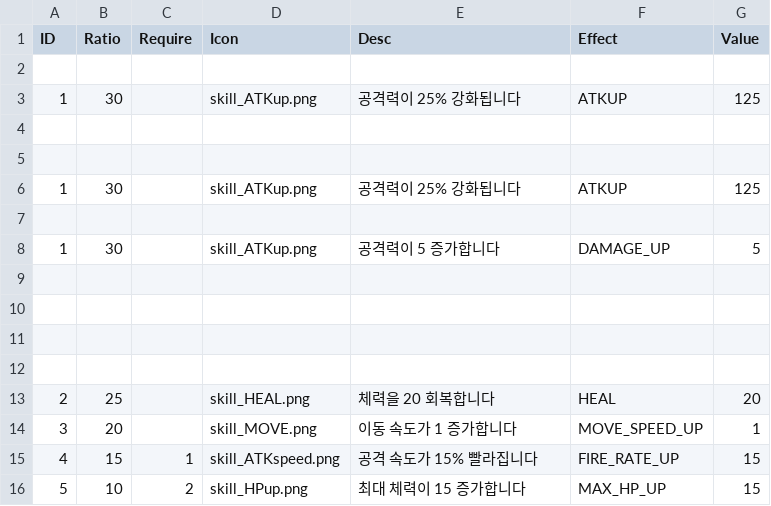
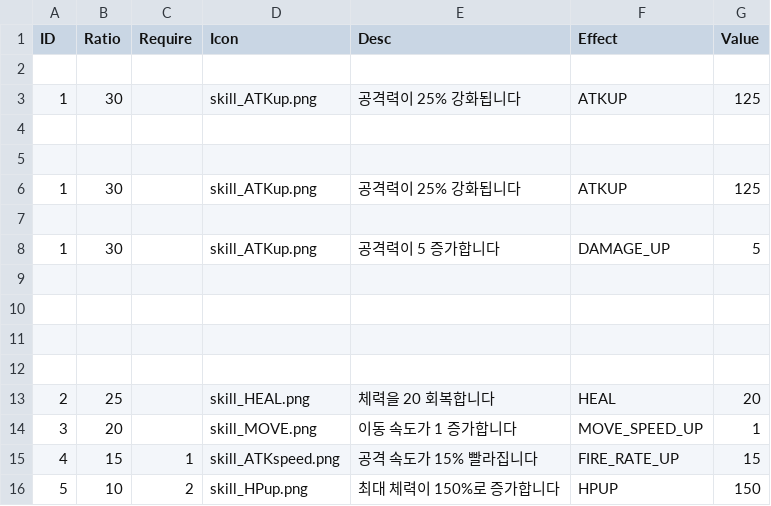
Before and after one commit to gimdongwoogimdongwoo/NewGame, a CSV file: Assets/Resources/LevelUpCard.csv, drawn as a sheet.

Commit message:
Implement percent-based HPUP using PlayerStatus health state

```diff
--- a/Assets/Resources/LevelUpCard.csv
+++ b/Assets/Resources/LevelUpCard.csv
@@ -15,2 +15,2 @@ ID,Ratio,Require,Icon,Desc,Effect,Value
 4,15,1,skill_ATKspeed.png,공격 속도가 15% 빨라집니다,FIRE_RATE_UP,15
-5,10,2,skill_HPup.png,최대 체력이 15 증가합니다,MAX_HP_UP,15
+5,10,2,skill_HPup.png,최대 체력이 150%로 증가합니다,HPUP,150
```
Also changed, not shown: 3 other files.
